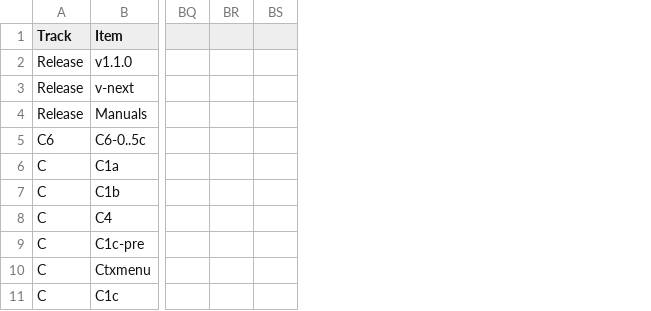
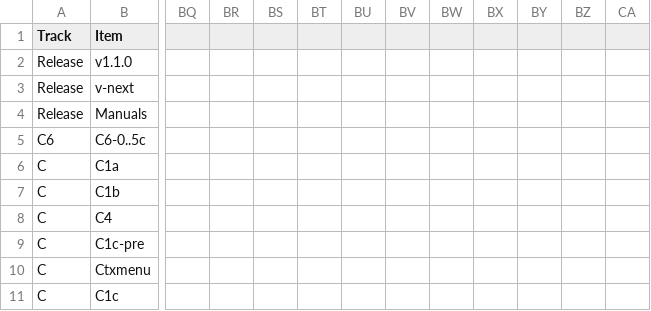
Before and after one commit to endarthur/bma, a CSV file: docs/roadmap-tracker.csv, drawn as a sheet; only a part is shown, gaps mark what is left out; removed rows and columns are numbered as before the commit, all else as after; the diff names each change by its address in the sheet, - before the commit and + after, or states it on an @@ line.

```diff
--- a/docs/roadmap-tracker.csv
+++ b/docs/roadmap-tracker.csv
-column BS, empty
+column BS, empty
+column BT, empty
+column BU, empty
+column BV, empty
+column BW, empty
+column BX, empty
+column BY, empty
+column BZ, empty
+column CA, empty
```
Also changed, not shown: 4 other files.
